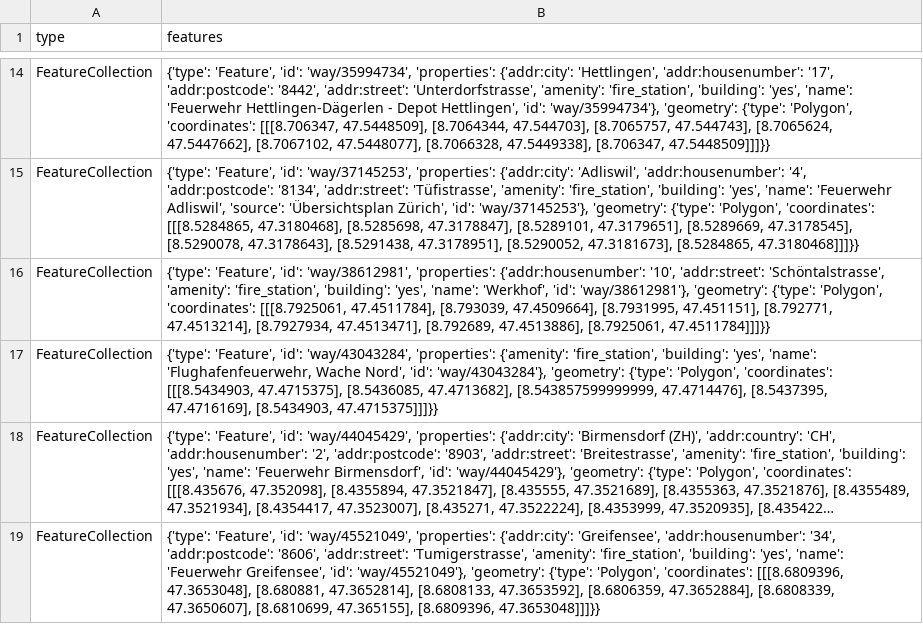
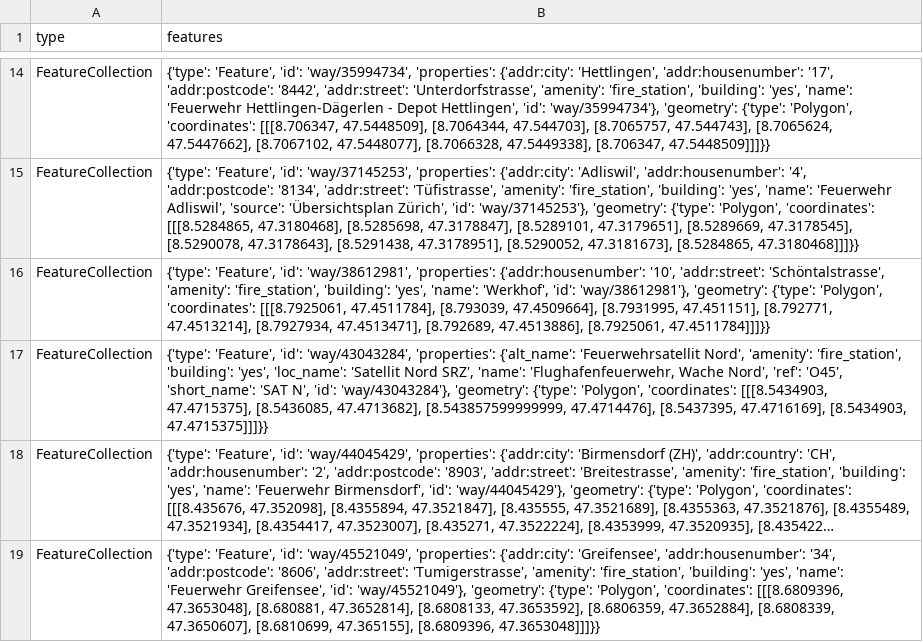
Before and after one commit to OpenBracketsCH/rescue-data, a CSV file: data/csv/fire_station/firestation_kt_zh.csv, drawn as a sheet; only a part is shown, gaps mark what is left out; long unchanged cells end in …; the diff covers the shown part only; the diff names each change by its address in the sheet, - before the commit and + after, or states it on an @@ line.

```diff
--- a/data/csv/fire_station/firestation_kt_zh.csv
+++ b/data/csv/fire_station/firestation_kt_zh.csv
-B17 (features): …'way/43043284', 'properties': {'amenity': 'fire_station', 'building': 'yes', 'name': 'Flughafenfeuerwehr, Wache Nord', 'id': 'way/43043284'},…
+B17 (features): …'way/43043284', 'properties': {'alt_name': 'Feuerwehrsatellit Nord', 'amenity': 'fire_station', 'building': 'yes', 'loc_name': 'Satellit Nord SRZ', 'name': 'Flughafenfeuerwehr, Wache Nord', 'ref': 'O45', 'short_name': 'SAT N', 'id': 'way/43043284'},…
```
Also changed, not shown: 1 edited cell elsewhere in this file, data/csv/childcare/childcare_dispo_srz.csv, data/csv/childcare/childcare_kt_zh.csv, 9 other files.
